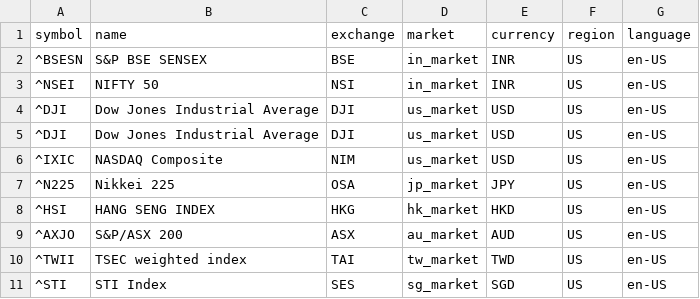
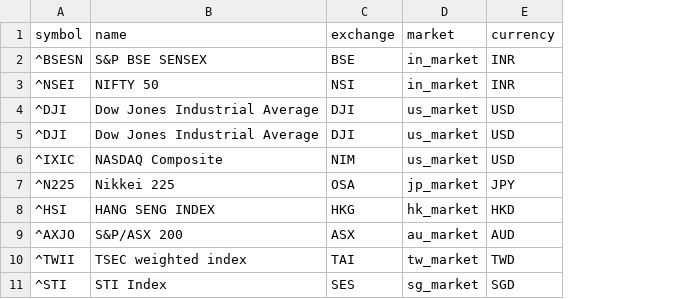
Before and after one commit to floatinghotpot/hiquant, a CSV file: cache/world_index_list.csv, drawn as a sheet; only a part is shown; the diff names each change by its address in the sheet, - before the commit and + after, or states it on an @@ line.

Commit message:
update world index

```diff
--- a/cache/world_index_list.csv
+++ b/cache/world_index_list.csv
-column F (region), rows 2-11: all US
-column G (language), rows 2-11: all en-US
```
